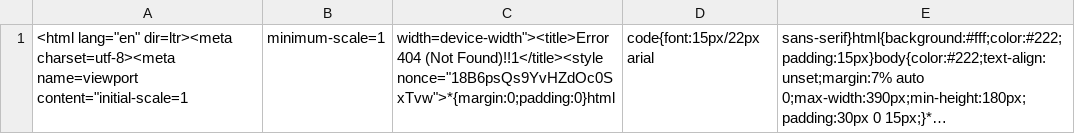
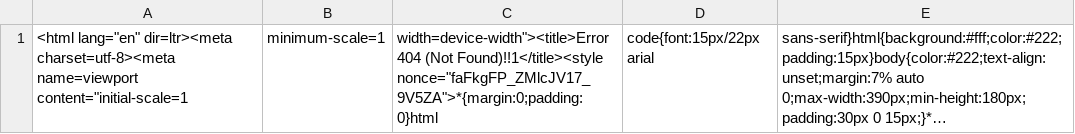
Before and after one commit to nehciyh/cargo-dashboard, a CSV file: data.csv, drawn as a sheet; long unchanged cells end in …; the diff names each change by its address in the sheet, - before the commit and + after, or states it on an @@ line.

```diff
--- a/data.csv
+++ b/data.csv
-C1: …(Not Found)!!1</title><style nonce="18B6psQs9YvHZdOc0SxTvw">*{margin:0;padding:0}html
+C1: …(Not Found)!!1</title><style nonce="faFkgFP_ZMlcJV17_9V5ZA">*{margin:0;padding:0}html
```
